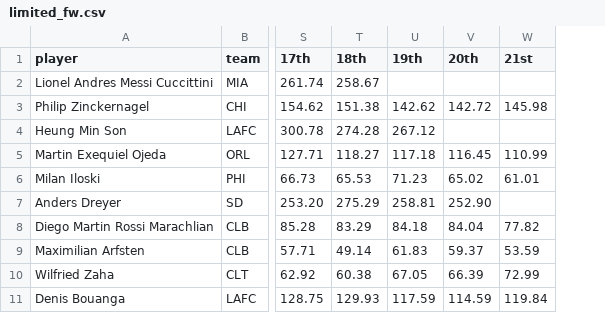
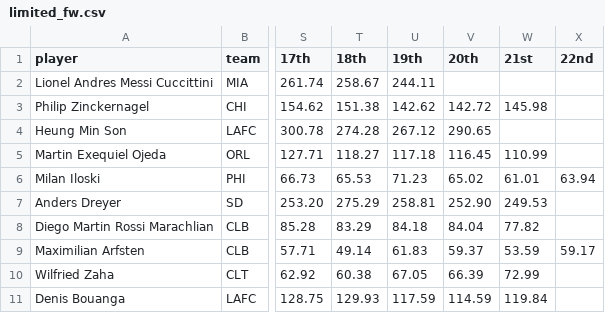
Before and after one commit to marcodenisi/sorare_auctions, a CSV file: data/limited_fw.csv, drawn as a sheet; only a part is shown, gaps mark what is left out; the diff names each change by its address in the sheet, - before the commit and + after, or states it on an @@ line.

```diff
--- a/data/limited_fw.csv
+++ b/data/limited_fw.csv
+column X (22nd), rows 6-9: 63.94 |  |  | 59.17
-U2 (19th): (empty)
+U2 (19th): 244.11
-V4 (20th): (empty)
+V4 (20th): 290.65
-W7 (21st): (empty)
+W7 (21st): 249.53
```
Also changed, not shown: data/limited_df.csv, data/limited_gk.csv, 27 other files.
